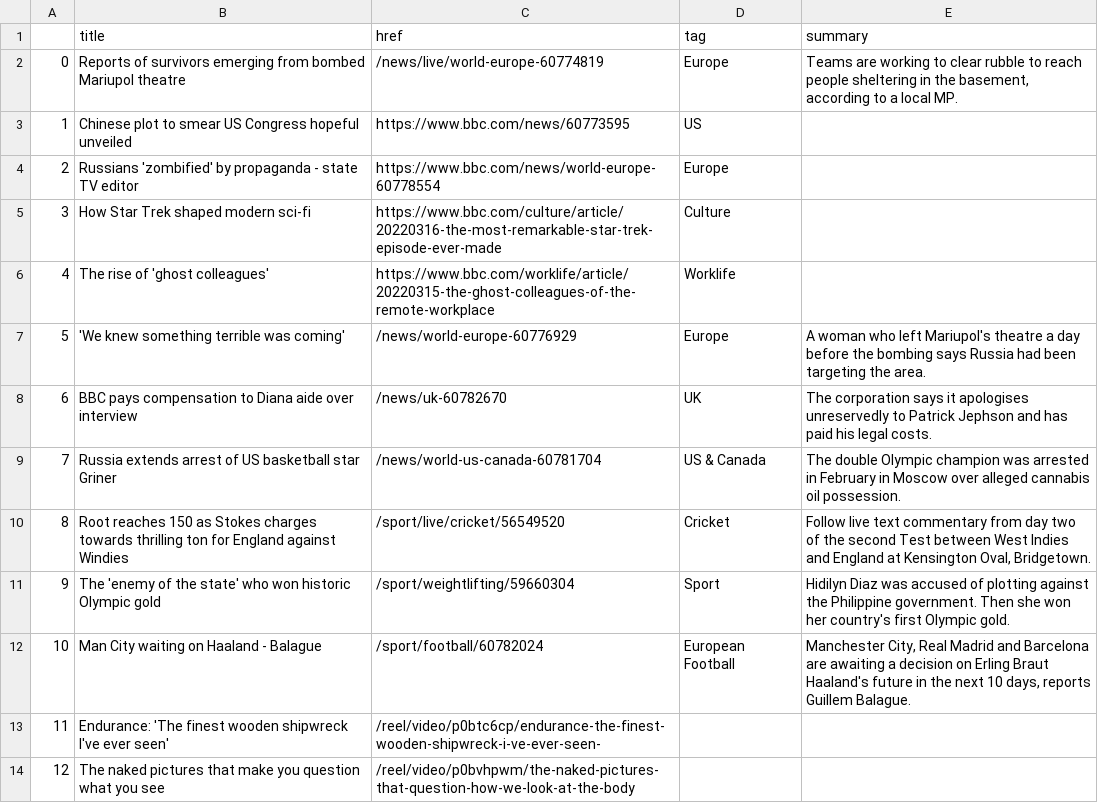
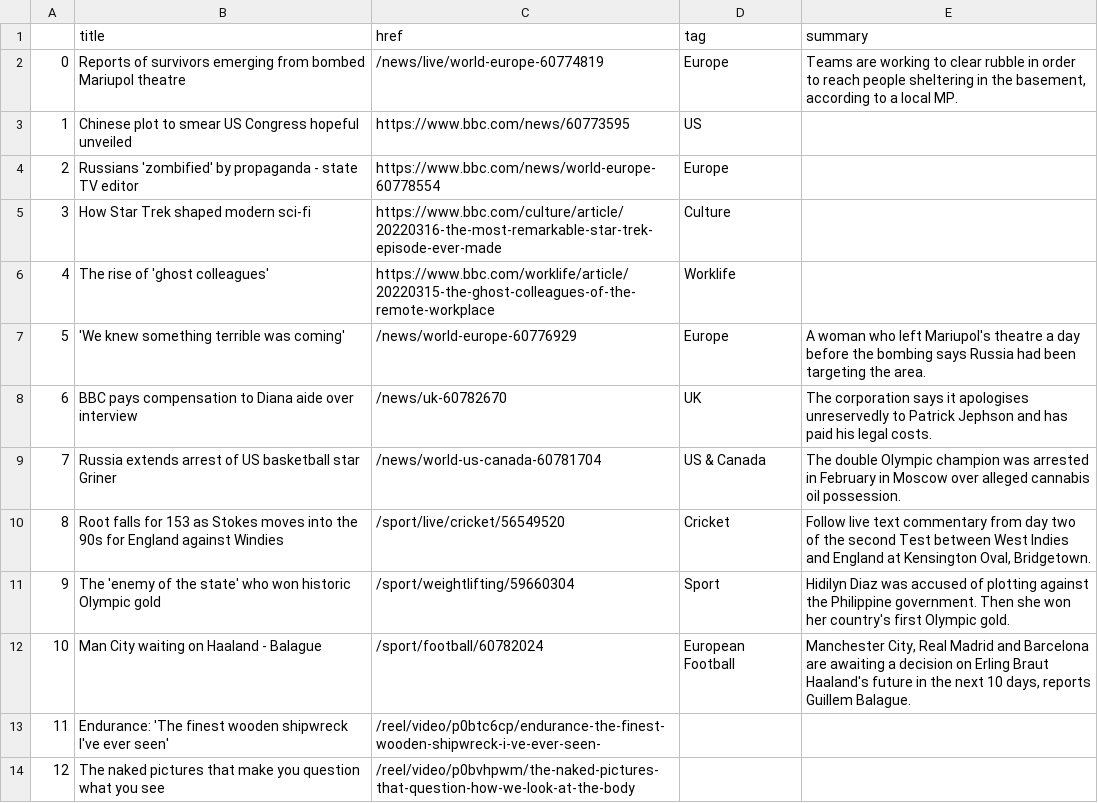
Before and after one commit to tunabellybella/Scraper, a CSV file: bbc-headlines.csv, drawn as a sheet; only a part is shown.

```diff
--- a/bbc-headlines.csv
+++ b/bbc-headlines.csv
@@ -1,3 +1,3 @@
 ,title,href,tag,summary
-0,Reports of survivors emerging from bombed Mariupol theatre,/news/live/world-europe-60774819,Europe,"Teams are working to clear rubble to reach people sheltering in the basement, according to a local MP."
+0,Reports of survivors emerging from bombed Mariupol theatre,/news/live/world-europe-60774819,Europe,"Teams are working to clear rubble in order to reach people sheltering in the basement, according to a local MP."
 1,Chinese plot to smear US Congress hopeful unveiled,https://www.bbc.com/news/60773595,US,
@@ -9,3 +9,3 @@
 7,Russia extends arrest of US basketball star Griner,/news/world-us-canada-60781704,US & Canada,The double Olympic champion was arrested in February in Moscow over alleged cannabis oil possession.
-8,Root reaches 150 as Stokes charges towards thrilling ton for England against Windies,/sport/live/cricket/56549520,Cricket,"Follow live text commentary from day two of the second Test between West Indies and England at Kensington Oval, Bridgetown."
+8,Root falls for 153 as Stokes moves into the 90s for England against Windies,/sport/live/cricket/56549520,Cricket,"Follow live text commentary from day two of the second Test between West Indies and England at Kensington Oval, Bridgetown."
 9,The 'enemy of the state' who won historic Olympic gold,/sport/weightlifting/59660304,Sport,Hidilyn Diaz was accused of plotting against the Philippine government. Then she won her country's first Olympic gold.
```
